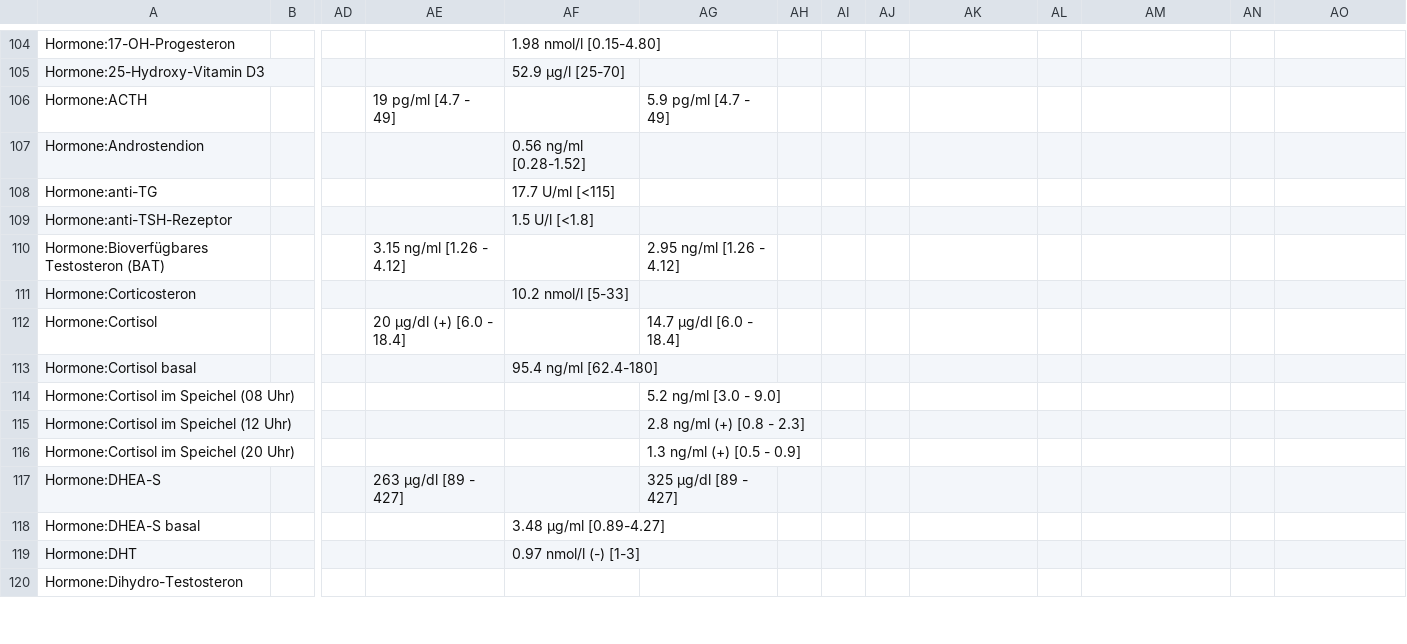
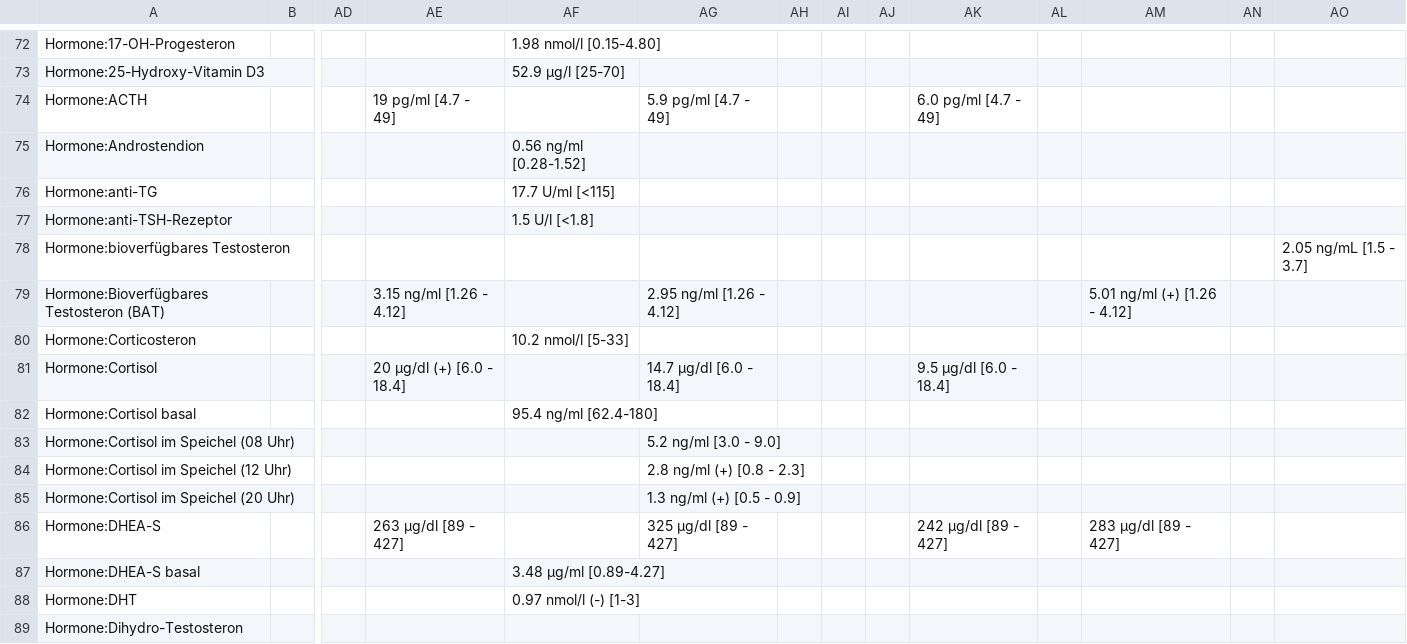
Before and after one commit to ympoglag/biomarkers, a TSV file: biomarkers.tsv, drawn as a sheet; only a part is shown, gaps mark what is left out; addresses are those after the commit; rows hold the shown columns only; the diff covers the shown part only; the diff names each change by its address in the sheet, - before the commit and + after, or states it on an @@ line.

```diff
--- a/biomarkers.tsv
+++ b/biomarkers.tsv
-AK74: (empty)
+AK74: 6.0 pg/ml [4.7 - 49]
+row 78: Hormone:bioverfügbares Testosteron |  |  |  |  |  |  |  |  |  |  |  |  | 2.05 ng/mL [1.5 - 3.7]
-AM79: (empty)
+AM79: 5.01 ng/ml (+) [1.26 - 4.12]
-AK81: (empty)
+AK81: 9.5 µg/dl [6.0 - 18.4]
-AK86: (empty)
+AK86: 242 µg/dl [89 - 427]
-AM86: (empty)
+AM86: 283 µg/dl [89 - 427]
```
Also changed, not shown: 4 added rows, 32 removed rows and 40 edited cells elsewhere in this file, 2 other files.
